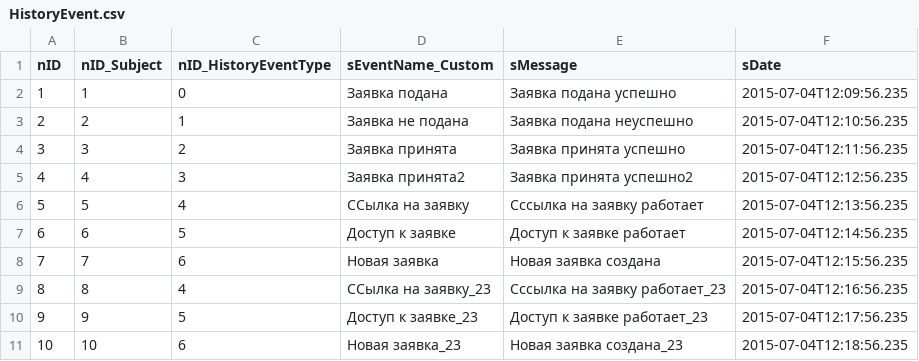
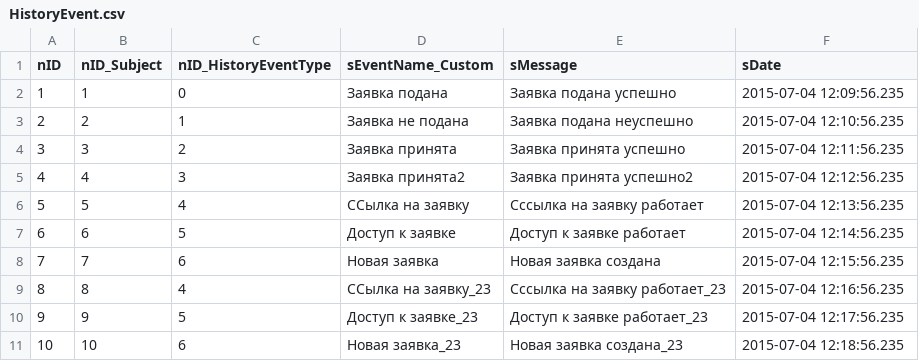
Before and after one commit to e-government-ua/_Kiev, a CSV file: wf-central/src/main/resources/data/HistoryEvent.csv, drawn as a sheet.

```diff
--- a/wf-central/src/main/resources/data/HistoryEvent.csv
+++ b/wf-central/src/main/resources/data/HistoryEvent.csv
@@ -1,11 +1,11 @@
 nID;nID_Subject;nID_HistoryEventType;sEventName_Custom;sMessage;sDate;
-1;1;0;Заявка подана;Заявка подана успешно;2015-07-04T12:09:56.235
-2;2;1;Заявка не подана;Заявка подана неуспешно;2015-07-04T12:10:56.235
-3;3;2;Заявка принята;Заявка принята успешно;2015-07-04T12:11:56.235
-4;4;3;Заявка принята2;Заявка принята успешно2;2015-07-04T12:12:56.235
-5;5;4;ССылка на заявку;Сссылка на заявку работает;2015-07-04T12:13:56.235
-6;6;5;Доступ к заявке;Доступ к заявке работает;2015-07-04T12:14:56.235
-7;7;6;Новая заявка;Новая заявка создана;2015-07-04T12:15:56.235
-8;8;4;ССылка на заявку_23;Сссылка на заявку работает_23;2015-07-04T12:16:56.235
-9;9;5;Доступ к заявке_23;Доступ к заявке работает_23;2015-07-04T12:17:56.235
-10;10;6;Новая заявка_23;Новая заявка создана_23;2015-07-04T12:18:56.235
+1;1;0;Заявка подана;Заявка подана успешно;2015-07-04 12:09:56.235
+2;2;1;Заявка не подана;Заявка подана неуспешно;2015-07-04 12:10:56.235
+3;3;2;Заявка принята;Заявка принята успешно;2015-07-04 12:11:56.235
+4;4;3;Заявка принята2;Заявка принята успешно2;2015-07-04 12:12:56.235
+5;5;4;ССылка на заявку;Сссылка на заявку работает;2015-07-04 12:13:56.235
+6;6;5;Доступ к заявке;Доступ к заявке работает;2015-07-04 12:14:56.235
+7;7;6;Новая заявка;Новая заявка создана;2015-07-04 12:15:56.235
+8;8;4;ССылка на заявку_23;Сссылка на заявку работает_23;2015-07-04 12:16:56.235
+9;9;5;Доступ к заявке_23;Доступ к заявке работает_23;2015-07-04 12:17:56.235
+10;10;6;Новая заявка_23;Новая заявка создана_23;2015-07-04 12:18:56.235
```
Also changed, not shown: 2 other files.
